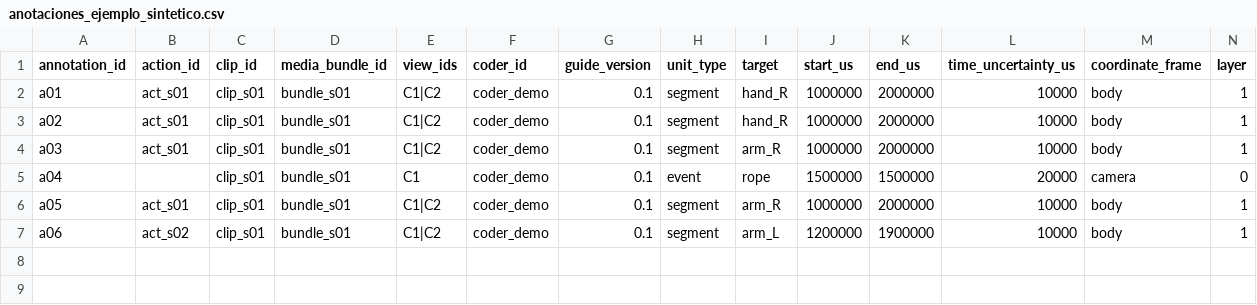
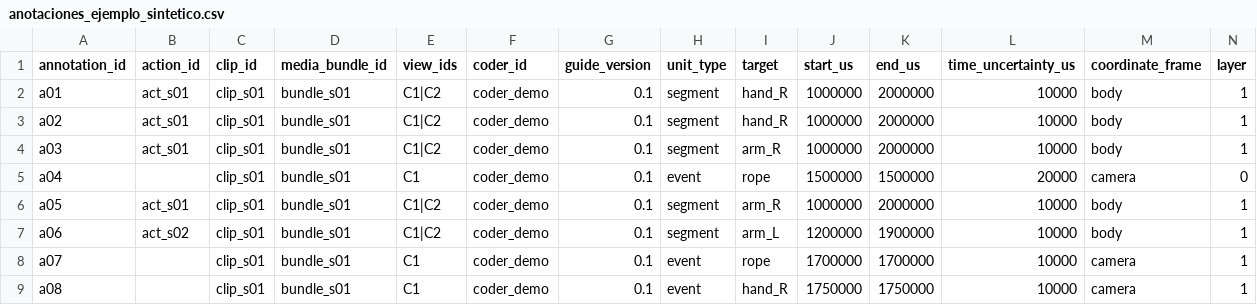
Before and after one commit to SairaAsua/movimiento-armonico-investigacion, a CSV file: research/anotaciones_ejemplo_sintetico.csv, drawn as a sheet; only a part is shown; rows hold the shown columns only; the diff names each change by its address in the sheet, - before the commit and + after, or states it on an @@ line.

Commit message:
research: add hard event support sidecar for Laban annotation

```diff
--- a/research/anotaciones_ejemplo_sintetico.csv
+++ b/research/anotaciones_ejemplo_sintetico.csv
+row 8: a07 |  | clip_s01 | bundle_s01 | C1 | coder_demo | 0.1 | event | rope | 1700000 | 1700000 | 10000 | camera | 1
+row 9: a08 |  | clip_s01 | bundle_s01 | C1 | coder_demo | 0.1 | event | hand_R | 1750000 | 1750000 | 10000 | camera | 1
```
Also changed, not shown: 5 other files.
